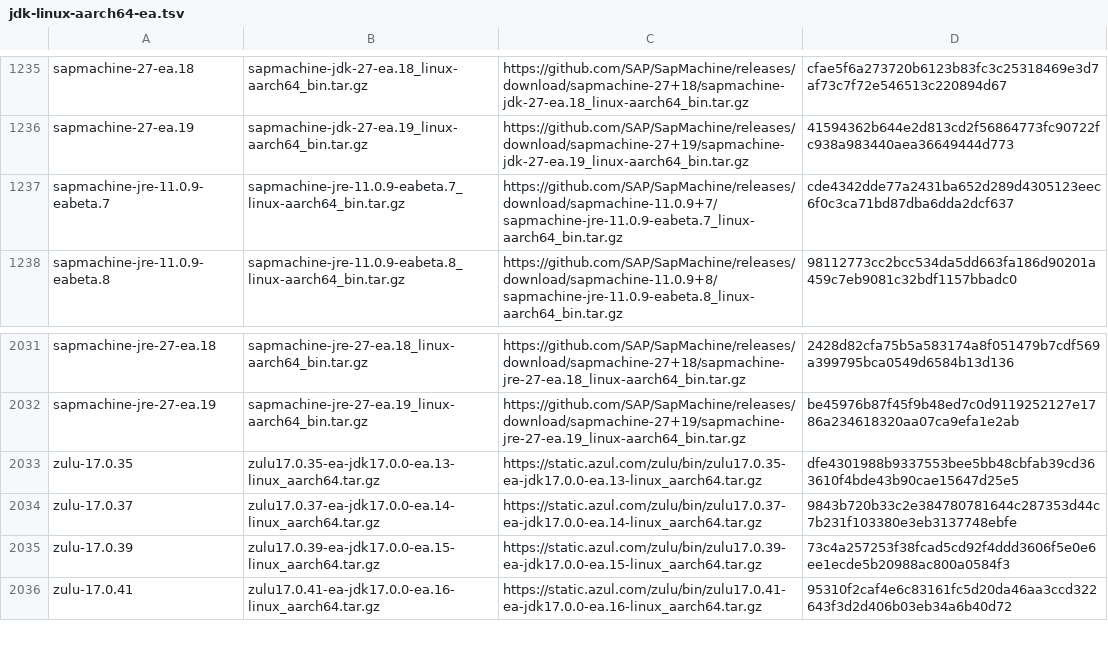
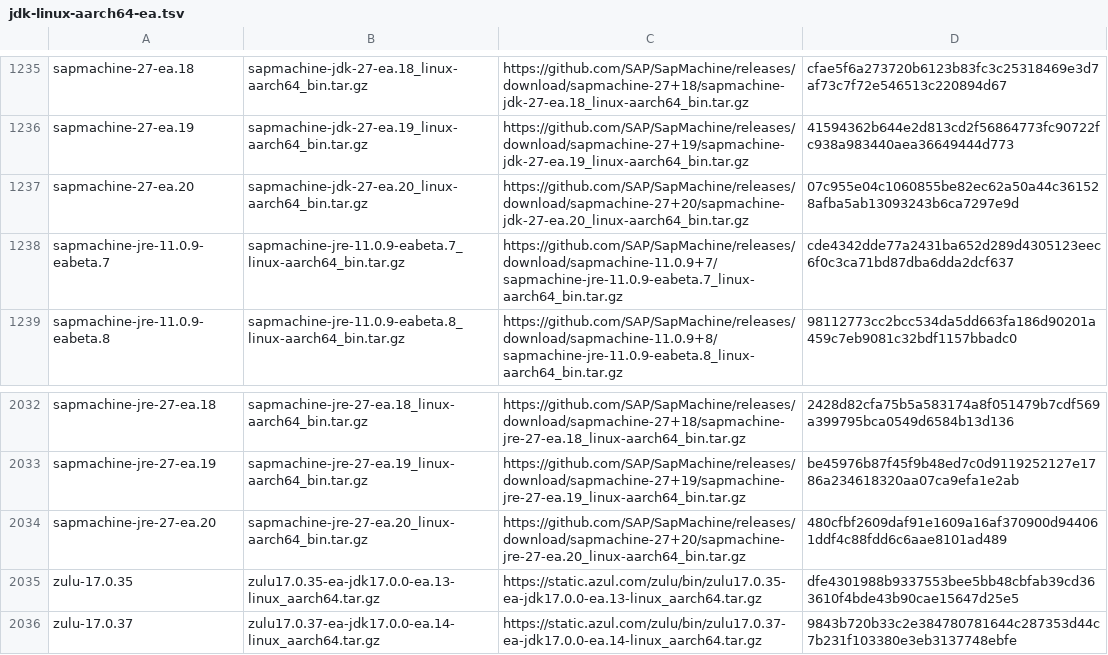
Before and after one commit to halcyon/asdf-java, a TSV file: data/jdk-linux-aarch64-ea.tsv, drawn as a sheet; only a part is shown, gaps mark what is left out; the shorter side is filled out with more unchanged rows.

```diff
--- a/data/jdk-linux-aarch64-ea.tsv
+++ b/data/jdk-linux-aarch64-ea.tsv
@@ -1236,2 +1236,3 @@ sapmachine-27-ea.18	sapmachine-jdk-27-ea.18_linux-aarch64_bin.tar.gz	https://git
 sapmachine-27-ea.19	sapmachine-jdk-27-ea.19_linux-aarch64_bin.tar.gz	https://github.com/SAP/SapMachine/releases/download/sapmachine-27+19/sapmachine-jdk-27-ea.19_linux-aarch64_bin.tar.gz	41594362b644e2d813cd2f56864773fc90722fc938a983440aea36649444d773
+sapmachine-27-ea.20	sapmachine-jdk-27-ea.20_linux-aarch64_bin.tar.gz	https://github.com/SAP/SapMachine/releases/download/sapmachine-27+20/sapmachine-jdk-27-ea.20_linux-aarch64_bin.tar.gz	07c955e04c1060855be82ec62a50a44c361528afba5ab13093243b6ca7297e9d
 sapmachine-jre-11.0.9-eabeta.7	sapmachine-jre-11.0.9-eabeta.7_linux-aarch64_bin.tar.gz	https://github.com/SAP/SapMachine/releases/download/sapmachine-11.0.9+7/sapmachine-jre-11.0.9-eabeta.7_linux-aarch64_bin.tar.gz	cde4342dde77a2431ba652d289d4305123eec6f0c3ca71bd87dba6dda2dcf637
@@ -2032,2 +2033,3 @@ sapmachine-jre-27-ea.18	sapmachine-jre-27-ea.18_linux-aarch64_bin.tar.gz	https:/
 sapmachine-jre-27-ea.19	sapmachine-jre-27-ea.19_linux-aarch64_bin.tar.gz	https://github.com/SAP/SapMachine/releases/download/sapmachine-27+19/sapmachine-jre-27-ea.19_linux-aarch64_bin.tar.gz	be45976b87f45f9b48ed7c0d9119252127e1786a234618320aa07ca9efa1e2ab
+sapmachine-jre-27-ea.20	sapmachine-jre-27-ea.20_linux-aarch64_bin.tar.gz	https://github.com/SAP/SapMachine/releases/download/sapmachine-27+20/sapmachine-jre-27-ea.20_linux-aarch64_bin.tar.gz	480cfbf2609daf91e1609a16af370900d944061ddf4c88fdd6c6aae8101ad489
 zulu-17.0.35	zulu17.0.35-ea-jdk17.0.0-ea.13-linux_aarch64.tar.gz	https://static.azul.com/zulu/bin/zulu17.0.35-ea-jdk17.0.0-ea.13-linux_aarch64.tar.gz	dfe4301988b9337553bee5bb48cbfab39cd363610f4bde43b90cae15647d25e5
```
Also changed, not shown: data/jdk-linux-x86_64-ea.tsv, data/jdk-macosx-aarch64-ea.tsv, 12 other files.
